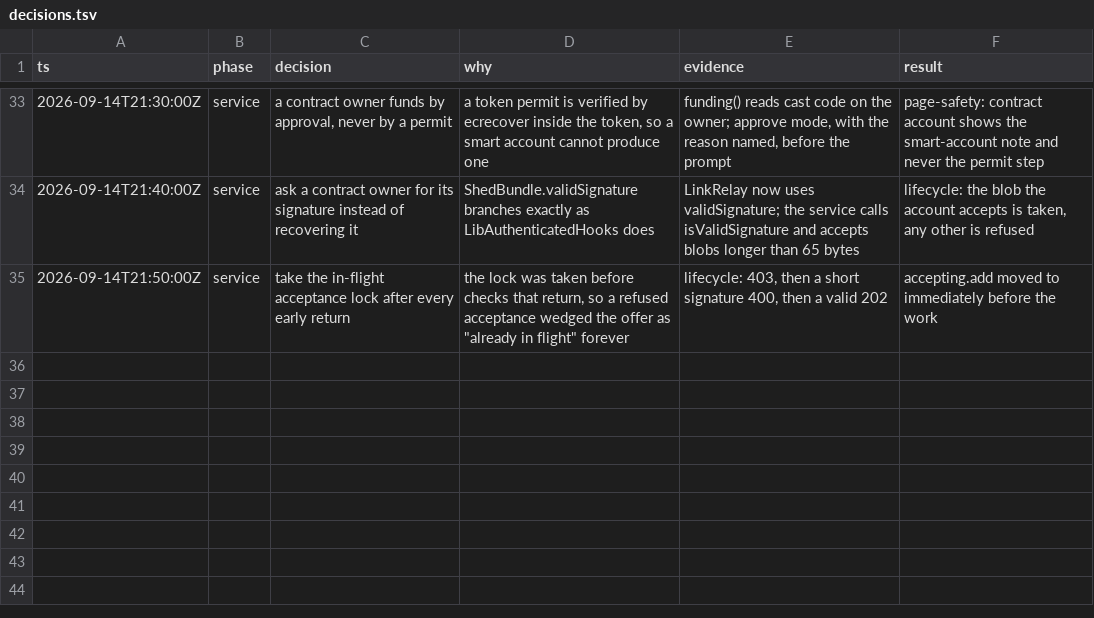
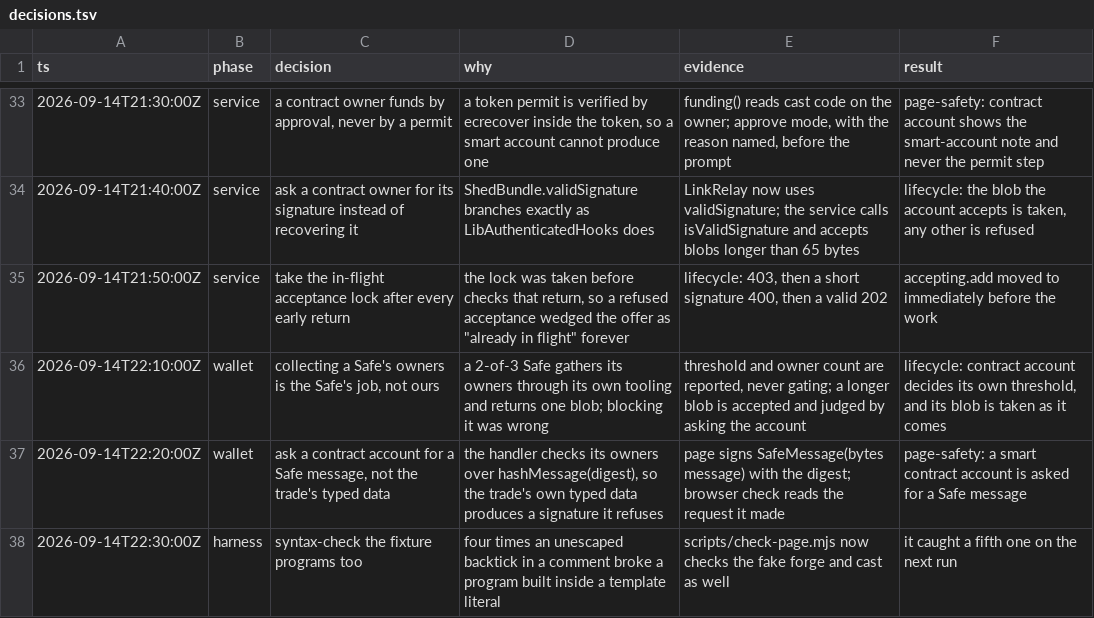
Before and after one commit to bleu/private-orders, a TSV file: docs/decisions.tsv, drawn as a sheet; only a part is shown, gaps mark what is left out.

Commit message:
fix: a smart account is asked for a Safe message, and collects its own owners
The previous commit refused a 2-of-3 Safe before the prompt on the grounds
that collecting its owners' signatures is not implemented. That was wrong.
Gathering owners is the account's job: a Safe's own tooling — the Safe App,
WalletConnect, its SDK — collects them and returns one blob, whose owners'
ECDSA signatures are concatenated in ascending address order because
Safe.checkSignatures requires a strictly increasing signer. None of that
belongs in this service or this page.

The threshold and owner count are now *reported* so the page can say what to
expect, and gate nothing. A blob longer than one signature is accepted and
judged by asking the account, which was already true.

What the app did owe was the message. Safe does not verify a signature over the
trade's digest: CompatibilityFallbackHandler and
SignatureVerifierMuxer.defaultIsValidSignature both check their owners'
signatures over hashMessage(digest). Handing a Safe the trade's own EIP-712
message produces a signature it refuses, and the failure names a signer rather
than the message. The page now asks for SafeMessage(bytes message) with the
digest as the message, which hashes to exactly what the account checks — for
the order authorisation and for a withdrawal.

Also: `scripts/check-page.mjs` now syntax-checks the fixture programs, which are
built inside template literals the same way the pages are. Four separate times
an unescaped backtick in a comment broke one of them, and each time it surfaced
later and less obviously than it needed to. The guard caught a fifth on the next
run.

Proof: 15 lifecycle checks, 10 page checks in real Chrome. The Safe-message
request is asserted from the page's own wallet call, and reverting it to the
trade's typed data fails that check. The offline stack still settles and cancels
with exact balances.

```diff
--- a/docs/decisions.tsv
+++ b/docs/decisions.tsv
@@ -35 +35,4 @@ ts	phase	decision	why	evidence	result
 2026-09-14T21:50:00Z	service	take the in-flight acceptance lock after every early return	the lock was taken before checks that return, so a refused acceptance wedged the offer as "already in flight" forever	lifecycle: 403, then a short signature 400, then a valid 202	accepting.add moved to immediately before the work
+2026-09-14T22:10:00Z	wallet	collecting a Safe's owners is the Safe's job, not ours	a 2-of-3 Safe gathers its owners through its own tooling and returns one blob; blocking it was wrong	threshold and owner count are reported, never gating; a longer blob is accepted and judged by asking the account	lifecycle: contract account decides its own threshold, and its blob is taken as it comes
+2026-09-14T22:20:00Z	wallet	ask a contract account for a Safe message, not the trade's typed data	the handler checks its owners over hashMessage(digest), so the trade's own typed data produces a signature it refuses	page signs SafeMessage(bytes message) with the digest; browser check reads the request it made	page-safety: a smart contract account is asked for a Safe message
+2026-09-14T22:30:00Z	harness	syntax-check the fixture programs too	four times an unescaped backtick in a comment broke a program built inside a template literal	scripts/check-page.mjs now checks the fake forge and cast as well	it caught a fifth one on the next run
```
Also changed, not shown: 7 other files.
